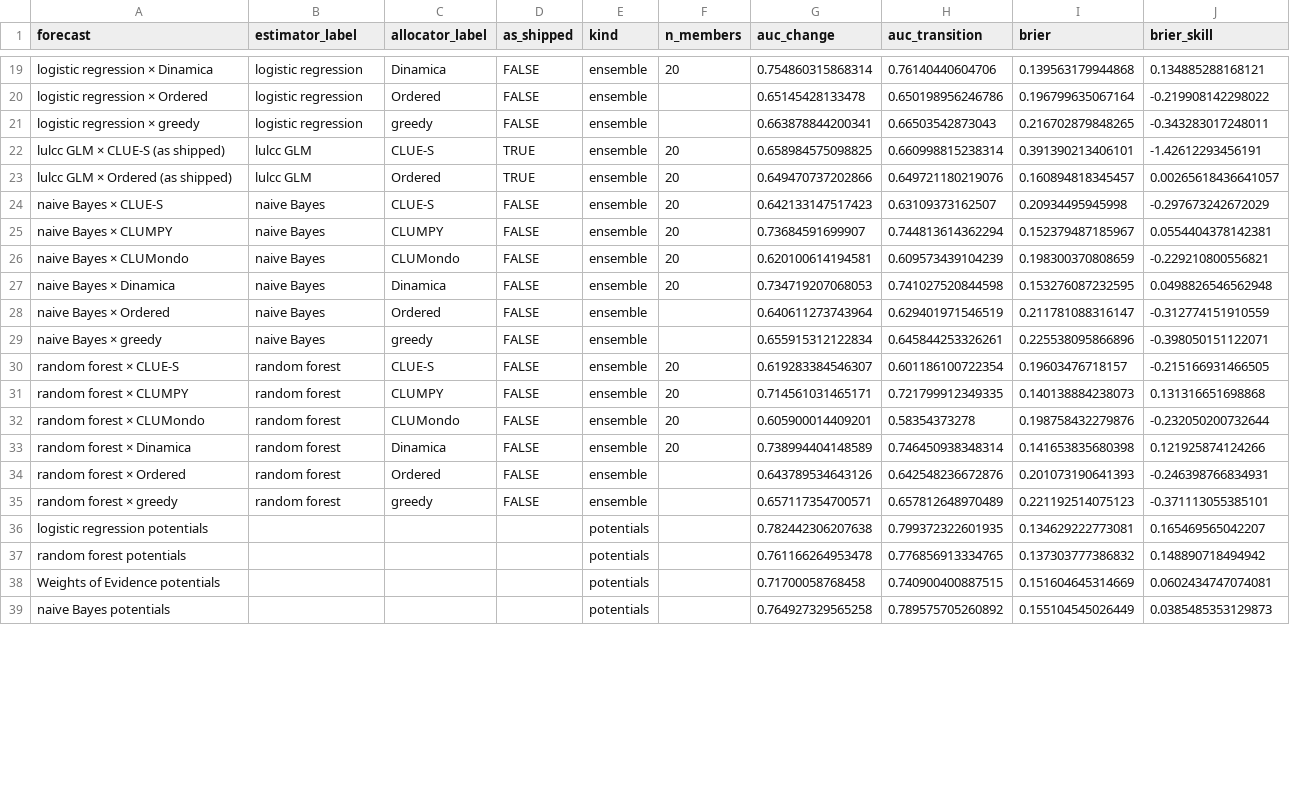
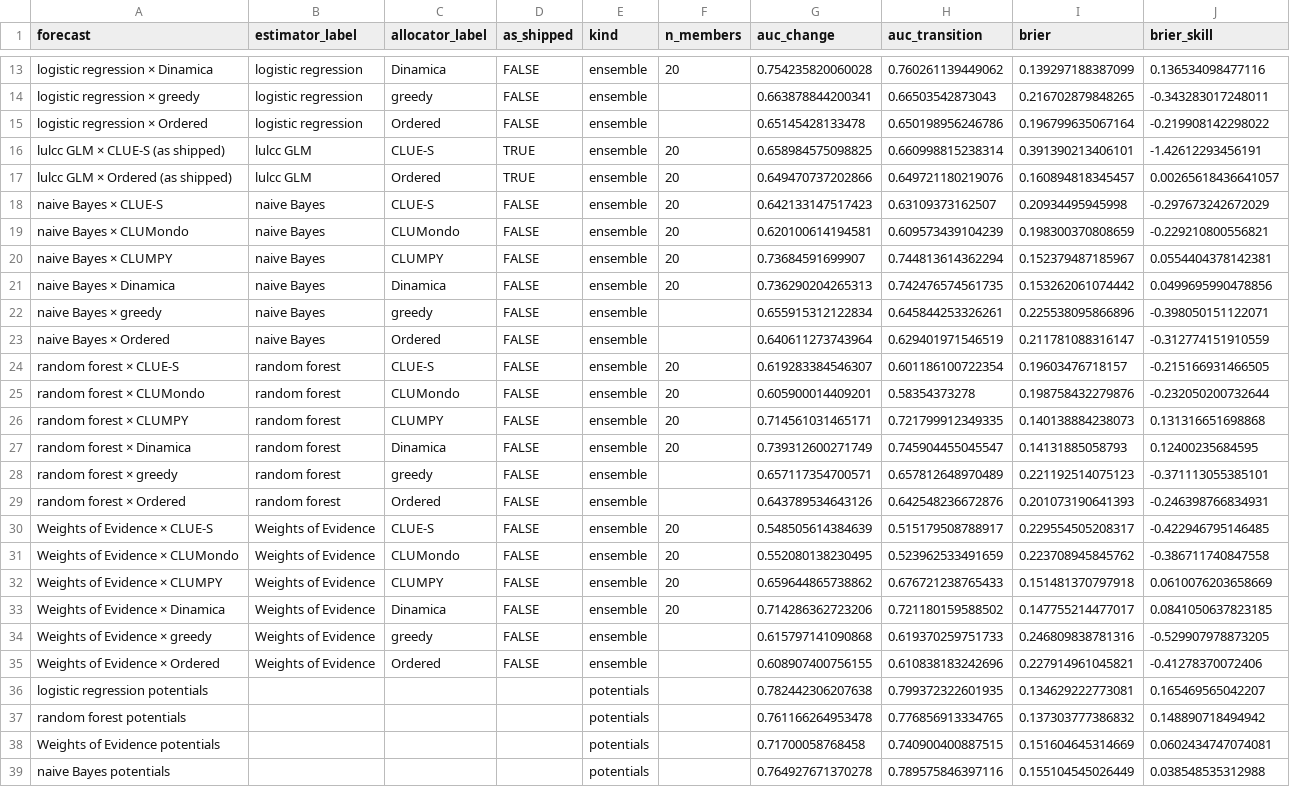
Before and after one commit to mmyrte/evoland-experiments, a CSV file: 2026-09-model-comparison/results-synthetic/metrics-forecast.csv, drawn as a sheet; only a part is shown, gaps mark what is left out; addresses are those after the commit; the diff covers the shown part only; the diff names each change by its address in the sheet, - before the commit and + after, or states it on an @@ line.

```diff
--- a/2026-09-model-comparison/results-synthetic/metrics-forecast.csv
+++ b/2026-09-model-comparison/results-synthetic/metrics-forecast.csv
-G13 (auc_change): 0.754860315868314
+G13 (auc_change): 0.754235820060028
-H13 (auc_transition): 0.76140440604706
+H13 (auc_transition): 0.760261139449062
-I13 (brier): 0.139563179944868
+I13 (brier): 0.139297188387099
-J13 (brier_skill): 0.134885288168121
+J13 (brier_skill): 0.136534098477116
@@ row 21 moved to row 14: logistic regression × greedy @@
@@ row 26 moved to row 19: naive Bayes × CLUMondo @@
-G21 (auc_change): 0.734719207068053
+G21 (auc_change): 0.736290204265313
-H21 (auc_transition): 0.741027520844598
+H21 (auc_transition): 0.742476574561735
-I21 (brier): 0.153276087232595
+I21 (brier): 0.153262061074442
-J21 (brier_skill): 0.0498826546562948
+J21 (brier_skill): 0.0499695990478856
@@ row 29 moved to row 22: naive Bayes × greedy @@
@@ row 32 moved to row 25: random forest × CLUMondo @@
-G27 (auc_change): 0.738994404148589
+G27 (auc_change): 0.739312600271749
-H27 (auc_transition): 0.746450938348314
+H27 (auc_transition): 0.745904455045547
-I27 (brier): 0.141653835680398
+I27 (brier): 0.14131885058793
-J27 (brier_skill): 0.121925874124266
+J27 (brier_skill): 0.12400235684595
@@ row 35 moved to row 28: random forest × greedy @@
@@ row 10 moved to row 30: Weights of Evidence × CLUE-S @@
@@ row 12 moved to row 31: Weights of Evidence × CLUMondo @@
@@ row 11 moved to row 32: Weights of Evidence × CLUMPY @@
+row 33: Weights of Evidence × Dinamica | Weights of Evidence | Dinamica | FALSE | ensemble | 20 | 0.714286362723206 | 0.721180159588502 | 0.147755214477017 | 0.0841050637823185
@@ row 15 moved to row 34: Weights of Evidence × greedy @@
@@ row 14 moved to row 35: Weights of Evidence × Ordered @@
-G39 (auc_change): 0.764927329565258
+G39 (auc_change): 0.764927671370278
-H39 (auc_transition): 0.789575705260892
+H39 (auc_transition): 0.789575846397116
-J39 (brier_skill): 0.0385485353129873
+J39 (brier_skill): 0.038548535312988
```
Also changed, not shown: 2 added rows, 3 removed rows, 1 moved row and 23 edited cells elsewhere in this file, 2026-09-model-comparison/results-synthetic/metrics-per-run.csv, 2026-09-model-comparison/results-synthetic/metrics-variance-shares.csv, 2 other files.
